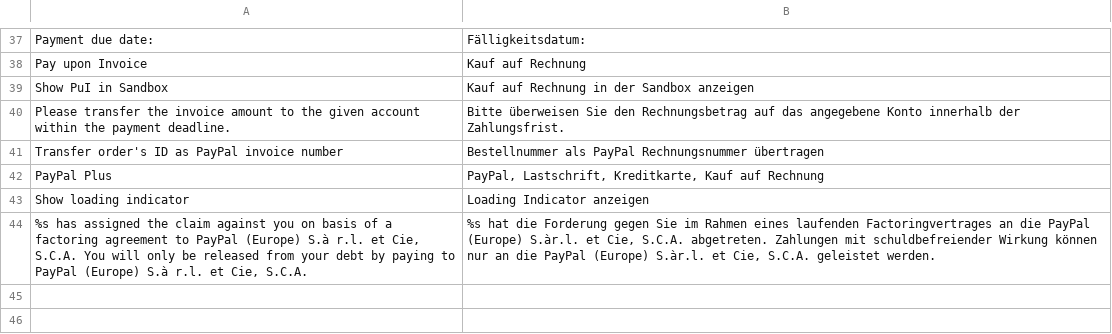
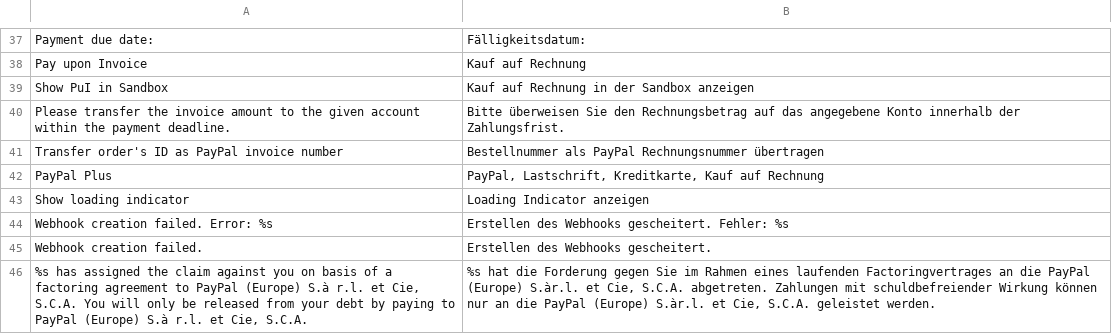
Before and after one commit to OpenMageModuleFostering/iways_paypalplus, a CSV file: app/locale/de_DE/Iways_PayPalPlus.csv, drawn as a sheet; only a part is shown, gaps mark what is left out; the diff names each change by its address in the sheet, - before the commit and + after, or states it on an @@ line.

```diff
--- a/app/locale/de_DE/Iways_PayPalPlus.csv
+++ b/app/locale/de_DE/Iways_PayPalPlus.csv
+row 44: Webhook creation failed. Error: %s | Erstellen des Webhooks gescheitert. Fehler: %s
+row 45: Webhook creation failed. | Erstellen des Webhooks gescheitert.
```
Also changed, not shown: 15 other files.
